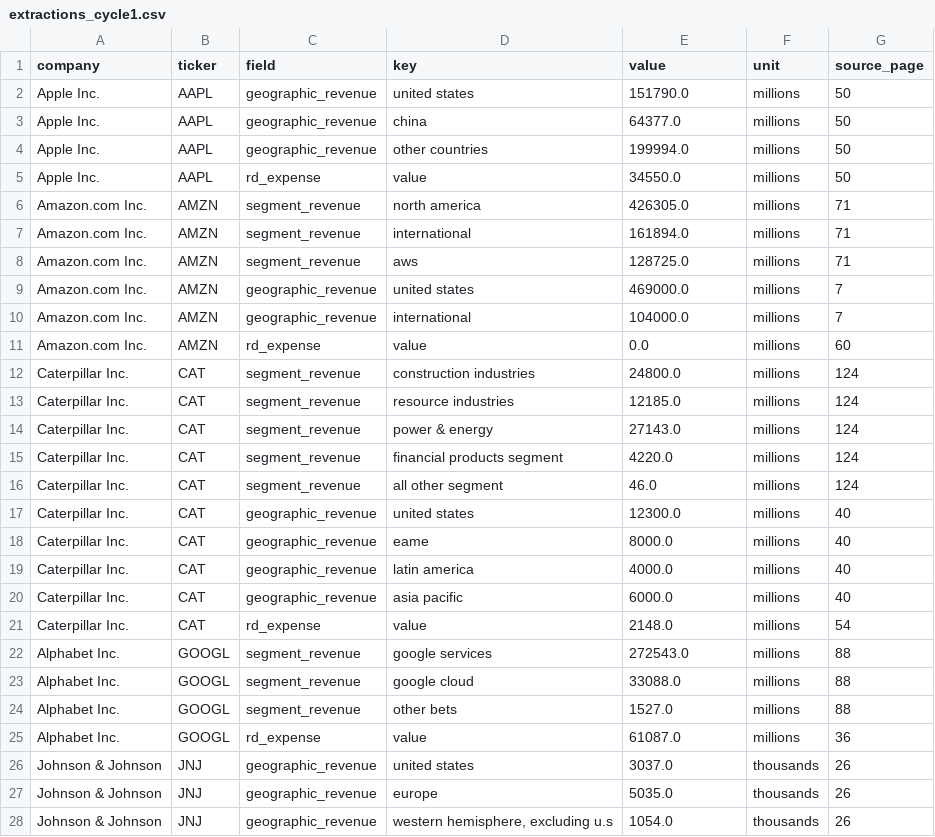
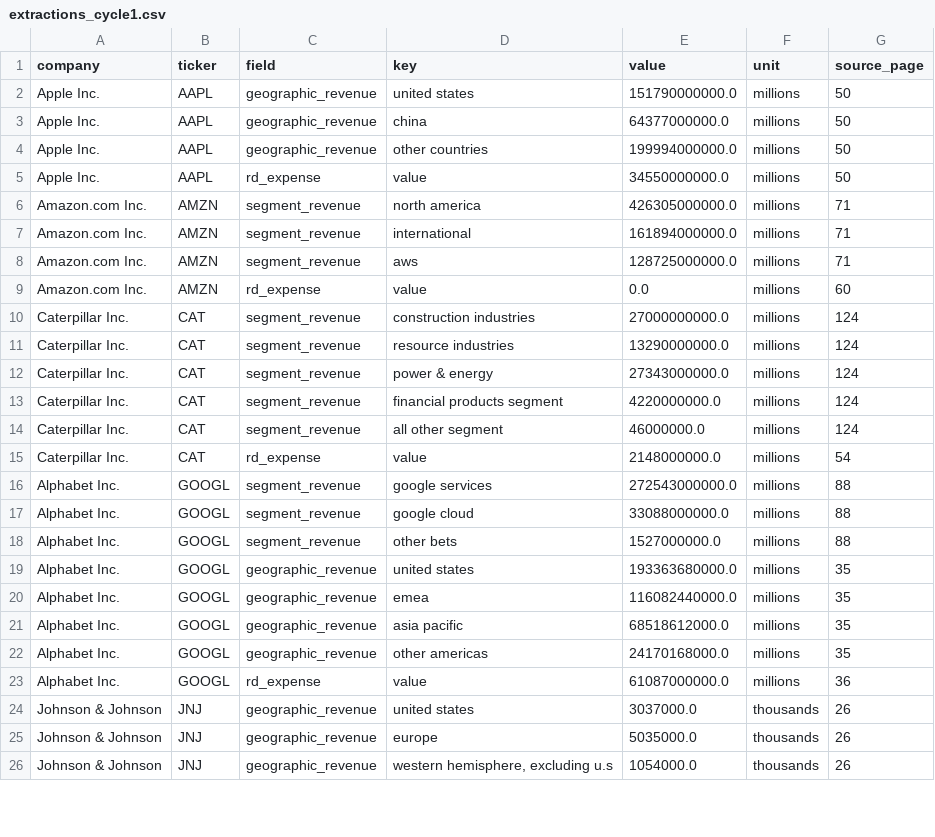
Before and after one commit to khu3086/10-K-Report-Data-Extraction-and-Evaluation, a CSV file: output/extractions_cycle1.csv, drawn as a sheet; only a part is shown; the diff covers the shown part only.

```diff
--- a/output/extractions_cycle1.csv
+++ b/output/extractions_cycle1.csv
@@ -1,28 +1,26 @@
 company,ticker,field,key,value,unit,source_page
-Apple Inc.,AAPL,geographic_revenue,united states,151790.0,millions,50
-Apple Inc.,AAPL,geographic_revenue,china,64377.0,millions,50
-Apple Inc.,AAPL,geographic_revenue,other countries,199994.0,millions,50
-Apple Inc.,AAPL,rd_expense,value,34550.0,millions,50
-Amazon.com Inc.,AMZN,segment_revenue,north america,426305.0,millions,71
-Amazon.com Inc.,AMZN,segment_revenue,international,161894.0,millions,71
-Amazon.com Inc.,AMZN,segment_revenue,aws,128725.0,millions,71
-Amazon.com Inc.,AMZN,geographic_revenue,united states,469000.0,millions,7
-Amazon.com Inc.,AMZN,geographic_revenue,international,104000.0,millions,7
+Apple Inc.,AAPL,geographic_revenue,united states,151790000000.0,millions,50
+Apple Inc.,AAPL,geographic_revenue,china,64377000000.0,millions,50
+Apple Inc.,AAPL,geographic_revenue,other countries,199994000000.0,millions,50
+Apple Inc.,AAPL,rd_expense,value,34550000000.0,millions,50
+Amazon.com Inc.,AMZN,segment_revenue,north america,426305000000.0,millions,71
+Amazon.com Inc.,AMZN,segment_revenue,international,161894000000.0,millions,71
+Amazon.com Inc.,AMZN,segment_revenue,aws,128725000000.0,millions,71
 Amazon.com Inc.,AMZN,rd_expense,value,0.0,millions,60
-Caterpillar Inc.,CAT,segment_revenue,construction industries,24800.0,millions,124
-Caterpillar Inc.,CAT,segment_revenue,resource industries,12185.0,millions,124
-Caterpillar Inc.,CAT,segment_revenue,power & energy,27143.0,millions,124
-Caterpillar Inc.,CAT,segment_revenue,financial products segment,4220.0,millions,124
-Caterpillar Inc.,CAT,segment_revenue,all other segment,46.0,millions,124
-Caterpillar Inc.,CAT,geographic_revenue,united states,12300.0,millions,40
-Caterpillar Inc.,CAT,geographic_revenue,eame,8000.0,millions,40
-Caterpillar Inc.,CAT,geographic_revenue,latin america,4000.0,millions,40
-Caterpillar Inc.,CAT,geographic_revenue,asia pacific,6000.0,millions,40
-Caterpillar Inc.,CAT,rd_expense,value,2148.0,millions,54
-Alphabet Inc.,GOOGL,segment_revenue,google services,272543.0,millions,88
-Alphabet Inc.,GOOGL,segment_revenue,google cloud,33088.0,millions,88
-Alphabet Inc.,GOOGL,segment_revenue,other bets,1527.0,millions,88
-Alphabet Inc.,GOOGL,rd_expense,value,61087.0,millions,36
-Johnson & Johnson,JNJ,geographic_revenue,united states,3037.0,thousands,26
-Johnson & Johnson,JNJ,geographic_revenue,europe,5035.0,thousands,26
-Johnson & Johnson,JNJ,geographic_revenue,"western hemisphere, excluding u.s",1054.0,thousands,26
+Caterpillar Inc.,CAT,segment_revenue,construction industries,27000000000.0,millions,124
+Caterpillar Inc.,CAT,segment_revenue,resource industries,13290000000.0,millions,124
+Caterpillar Inc.,CAT,segment_revenue,power & energy,27343000000.0,millions,124
+Caterpillar Inc.,CAT,segment_revenue,financial products segment,4220000000.0,millions,124
+Caterpillar Inc.,CAT,segment_revenue,all other segment,46000000.0,millions,124
+Caterpillar Inc.,CAT,rd_expense,value,2148000000.0,millions,54
+Alphabet Inc.,GOOGL,segment_revenue,google services,272543000000.0,millions,88
+Alphabet Inc.,GOOGL,segment_revenue,google cloud,33088000000.0,millions,88
+Alphabet Inc.,GOOGL,segment_revenue,other bets,1527000000.0,millions,88
+Alphabet Inc.,GOOGL,geographic_revenue,united states,193363680000.0,millions,35
+Alphabet Inc.,GOOGL,geographic_revenue,emea,116082440000.0,millions,35
+Alphabet Inc.,GOOGL,geographic_revenue,asia pacific,68518612000.0,millions,35
+Alphabet Inc.,GOOGL,geographic_revenue,other americas,24170168000.0,millions,35
+Alphabet Inc.,GOOGL,rd_expense,value,61087000000.0,millions,36
+Johnson & Johnson,JNJ,geographic_revenue,united states,3037000.0,thousands,26
+Johnson & Johnson,JNJ,geographic_revenue,europe,5035000.0,thousands,26
+Johnson & Johnson,JNJ,geographic_revenue,"western hemisphere, excluding u.s",1054000.0,thousands,26
```
Also changed, not shown: 2 added rows and 25 edited cells elsewhere in this file, data/ground_truth.csv, output/extractions_cycle2.csv, 10 other files.
